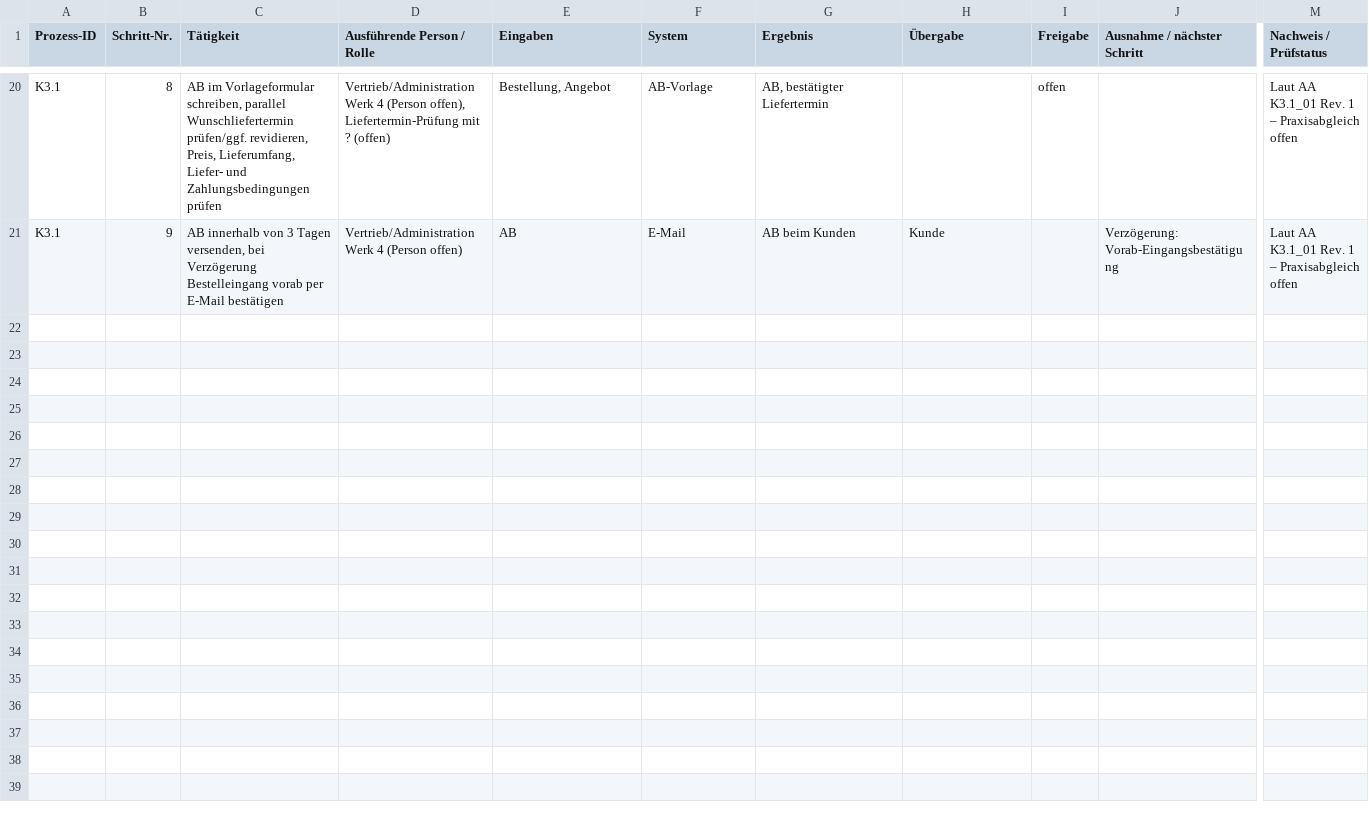
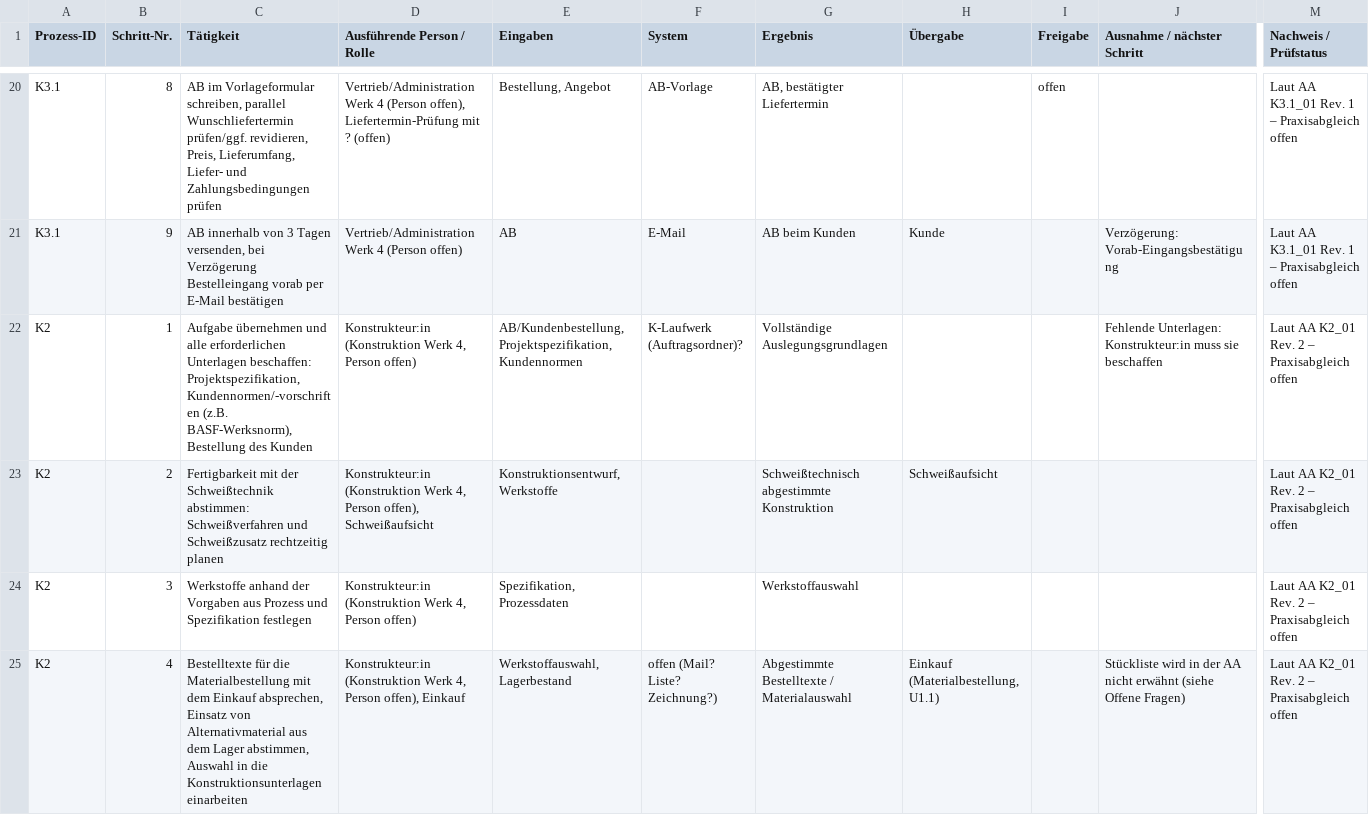
Before and after one commit to aracon30/HETA-Projektmanagement, a CSV file: docs/prozessaufnahme/ablaufschritte.csv, drawn as a sheet; only a part is shown, gaps mark what is left out; rows hold the shown columns only; the diff covers the shown part only; the diff names each change by its address in the sheet, - before the commit and + after, or states it on an @@ line.

```diff
--- a/docs/prozessaufnahme/ablaufschritte.csv
+++ b/docs/prozessaufnahme/ablaufschritte.csv
+row 22: K2 | 1 | Aufgabe übernehmen und alle erforderlichen Unterlagen beschaffen: Projektspezifikation, Kundennormen/-vorschriften (z.B. BASF-Werksnorm), Bestellung des Kunden | Konstrukteur:in (Konstruktion Werk 4, Person offen) | AB/Kundenbestellung, Projektspezifikation, Kundennormen | K-Laufwerk (Auftragsordner)? | Vollständige Auslegungsgrundlagen |  |  | Fehlende Unterlagen: Konstrukteur:in muss sie beschaffen | Laut AA K2_01 Rev. 2 – Praxisabgleich offen
+row 23: K2 | 2 | Fertigbarkeit mit der Schweißtechnik abstimmen: Schweißverfahren und Schweißzusatz rechtzeitig planen | Konstrukteur:in (Konstruktion Werk 4, Person offen), Schweißaufsicht | Konstruktionsentwurf, Werkstoffe |  | Schweißtechnisch abgestimmte Konstruktion | Schweißaufsicht |  |  | Laut AA K2_01 Rev. 2 – Praxisabgleich offen
+row 24: K2 | 3 | Werkstoffe anhand der Vorgaben aus Prozess und Spezifikation festlegen | Konstrukteur:in (Konstruktion Werk 4, Person offen) | Spezifikation, Prozessdaten |  | Werkstoffauswahl |  |  |  | Laut AA K2_01 Rev. 2 – Praxisabgleich offen
+row 25: K2 | 4 | Bestelltexte für die Materialbestellung mit dem Einkauf absprechen, Einsatz von Alternativmaterial aus dem Lager abstimmen, Auswahl in die Konstruktionsunterlagen einarbeiten | Konstrukteur:in (Konstruktion Werk 4, Person offen), Einkauf | Werkstoffauswahl, Lagerbestand | offen (Mail? Liste? Zeichnung?) | Abgestimmte Bestelltexte / Materialauswahl | Einkauf (Materialbestellung, U1.1) |  | Stückliste wird in der AA nicht erwähnt (siehe Offene Fragen) | Laut AA K2_01 Rev. 2 – Praxisabgleich offen
```
Also changed, not shown: 4 added rows elsewhere in this file, docs/arbeitsanweisungen.csv, docs/prozessaufnahme/offene_fragen.csv, 6 other files.
